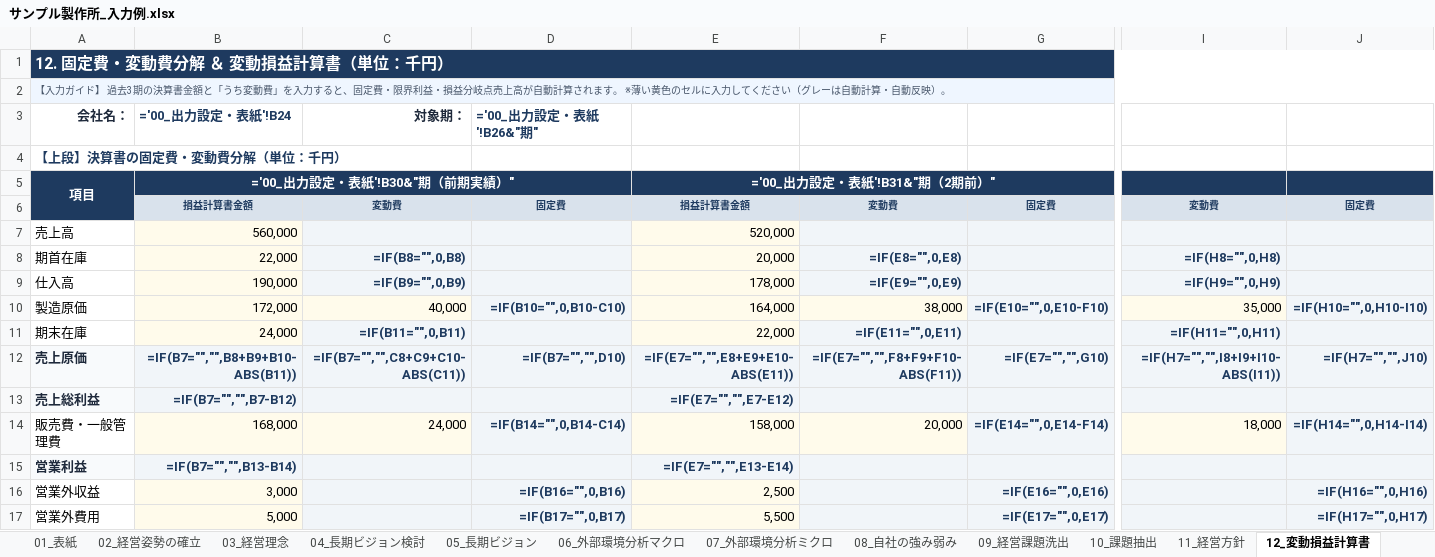
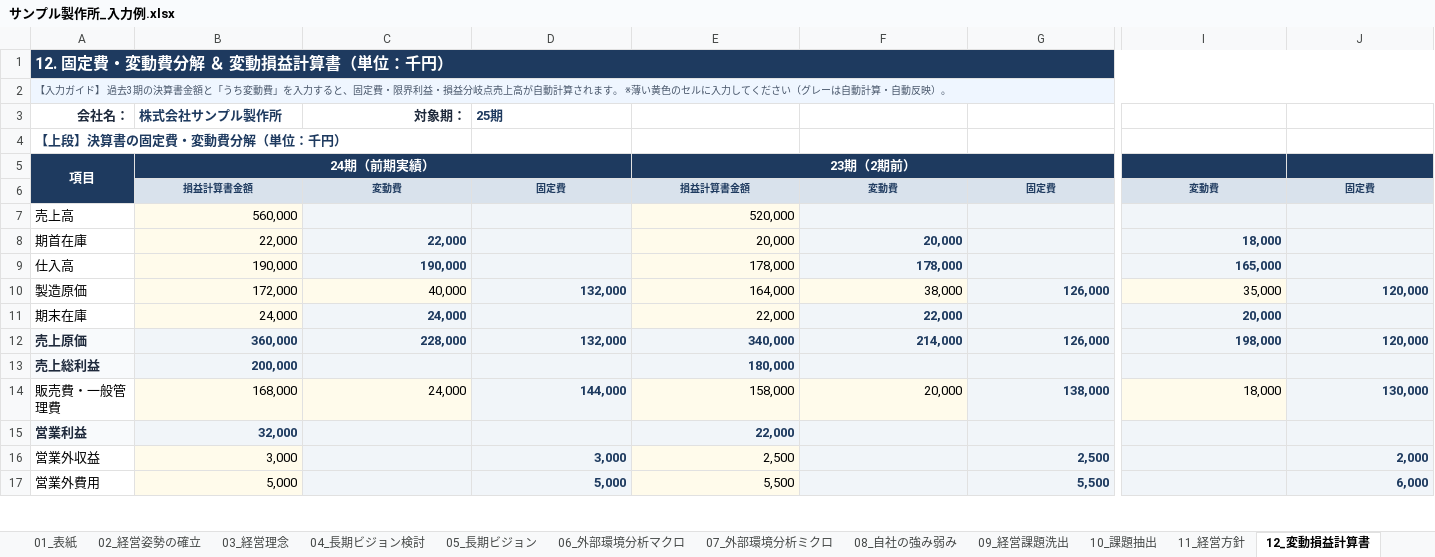
Before and after one commit to DiCE-nakataku/keiei-shishin, an Excel workbook: downloads/サンプル製作所_入力例.xlsx, sheet 12_変動損益計算書, drawn as a sheet; only a part is shown, gaps mark what is left out; values as stored, in another font and other column widths than the file's, no borders; formulas without a stored value are shown as written; removed rows and columns are numbered as before the commit, all else as after; rows hold the shown columns only; the diff covers the shown part only; the diff names each change by its address in the sheet, - before the commit and + after, or states it on an @@ line.

```diff
--- a/downloads/サンプル製作所_入力例.xlsx (sheet 12_変動損益計算書)
+++ b/downloads/サンプル製作所_入力例.xlsx (sheet 12_変動損益計算書)
-B3: ='00_出力設定・表紙'!B24
+B3: 株式会社サンプル製作所
-D3: ='00_出力設定・表紙'!B26&"期"
+D3: 25期
-B5: ='00_出力設定・表紙'!B30&"期（前期実績）"
+B5: 24期（前期実績）
-E5: ='00_出力設定・表紙'!B31&"期（2期前）"
+E5: 23期（2期前）
-C8: =IF(B8="",0,B8)
+C8: 22,000
-F8: =IF(E8="",0,E8)
+F8: 20,000
-I8: =IF(H8="",0,H8)
+I8: 18,000
-C9: =IF(B9="",0,B9)
+C9: 190,000
-F9: =IF(E9="",0,E9)
+F9: 178,000
-I9: =IF(H9="",0,H9)
+I9: 165,000
-D10: =IF(B10="",0,B10-C10)
+D10: 132,000
-G10: =IF(E10="",0,E10-F10)
+G10: 126,000
-J10: =IF(H10="",0,H10-I10)
+J10: 120,000
-C11: =IF(B11="",0,B11)
+C11: 24,000
-F11: =IF(E11="",0,E11)
+F11: 22,000
-I11: =IF(H11="",0,H11)
+I11: 20,000
-row 12: 売上原価 | =IF(B7="","",B8+B9+B10-ABS(B11)) | =IF(B7="","",C8+C9+C10-ABS(C11)) | =IF(B7="","",D10) | =IF(E7="","",E8+E9+E10-ABS(E11)) | =IF(E7="","",F8+F9+F10-ABS(F11)) | =IF(E7="","",G10) | =IF(H7="","",I8+I9+I10-ABS(I11)) | =IF(H7="","",J10)
-row 13: 売上総利益 | =IF(B7="","",B7-B12) |  |  | =IF(E7="","",E7-E12)
+row 12: 売上原価 | 360,000 | 228,000 | 132,000 | 340,000 | 214,000 | 126,000 | 198,000 | 120,000
+row 13: 売上総利益 | 200,000 |  |  | 180,000
-D14: =IF(B14="",0,B14-C14)
+D14: 144,000
-G14: =IF(E14="",0,E14-F14)
+G14: 138,000
-J14: =IF(H14="",0,H14-I14)
+J14: 130,000
-row 15: 営業利益 | =IF(B7="","",B13-B14) |  |  | =IF(E7="","",E13-E14)
+row 15: 営業利益 | 32,000 |  |  | 22,000
-D16: =IF(B16="",0,B16)
+D16: 3,000
-G16: =IF(E16="",0,E16)
+G16: 2,500
-J16: =IF(H16="",0,H16)
+J16: 2,000
-D17: =IF(B17="",0,B17)
+D17: 5,000
-G17: =IF(E17="",0,E17)
+G17: 5,500
-J17: =IF(H17="",0,H17)
+J17: 6,000
```
Also changed, not shown: 9 added rows, 9 removed rows and 4 edited cells elsewhere in this sheet, sheet 17_売上計画, sheet 13_利益計画検討表①, sheet 14_利益資金計画検討表②, sheet 10_課題抽出, sheet 16_行動計画, sheet 15_目標設定, 11 more sheets, downloads/経営指針書_ベースシート.xlsx, 6 other files.
